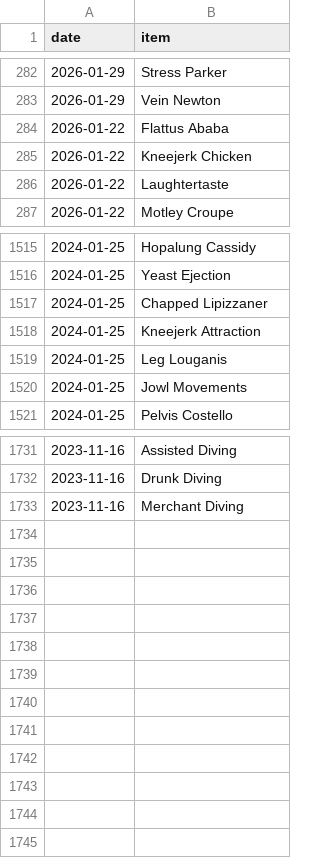
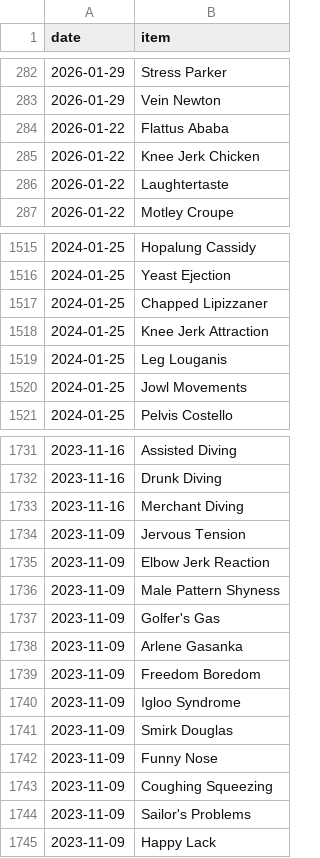
Before and after one commit to SpikeyBXL/thursdaywavelengths, a CSV file: data/symptoms.csv, drawn as a sheet; only a part is shown, gaps mark what is left out.

Commit message:
9 nov 23
Corrected the spelling of 'Kneejerk' to 'Knee Jerk' in existing entries and added multiple new symptoms.

```diff
--- a/data/symptoms.csv
+++ b/data/symptoms.csv
@@ -284,3 +284,3 @@ date,item
 2026-01-22,Flattus Ababa
-2026-01-22,Kneejerk Chicken
+2026-01-22,Knee Jerk Chicken
 2026-01-22,Laughtertaste
@@ -1517,3 +1517,3 @@ date,item
 2024-01-25,Chapped Lipizzaner
-2024-01-25,Kneejerk Attraction
+2024-01-25,Knee Jerk Attraction
 2024-01-25,Leg Louganis
@@ -1733 +1733,13 @@ date,item
 2023-11-16,Merchant Diving
+2023-11-09,Jervous Tension
+2023-11-09,Elbow Jerk Reaction
+2023-11-09,Male Pattern Shyness
+2023-11-09,Golfer's Gas
+2023-11-09,Arlene Gasanka
+2023-11-09,Freedom Boredom
+2023-11-09,Igloo Syndrome
+2023-11-09,Smirk Douglas
+2023-11-09,Funny Nose
+2023-11-09,Coughing Squeezing
+2023-11-09,Sailor's Problems
+2023-11-09,Happy Lack
```
